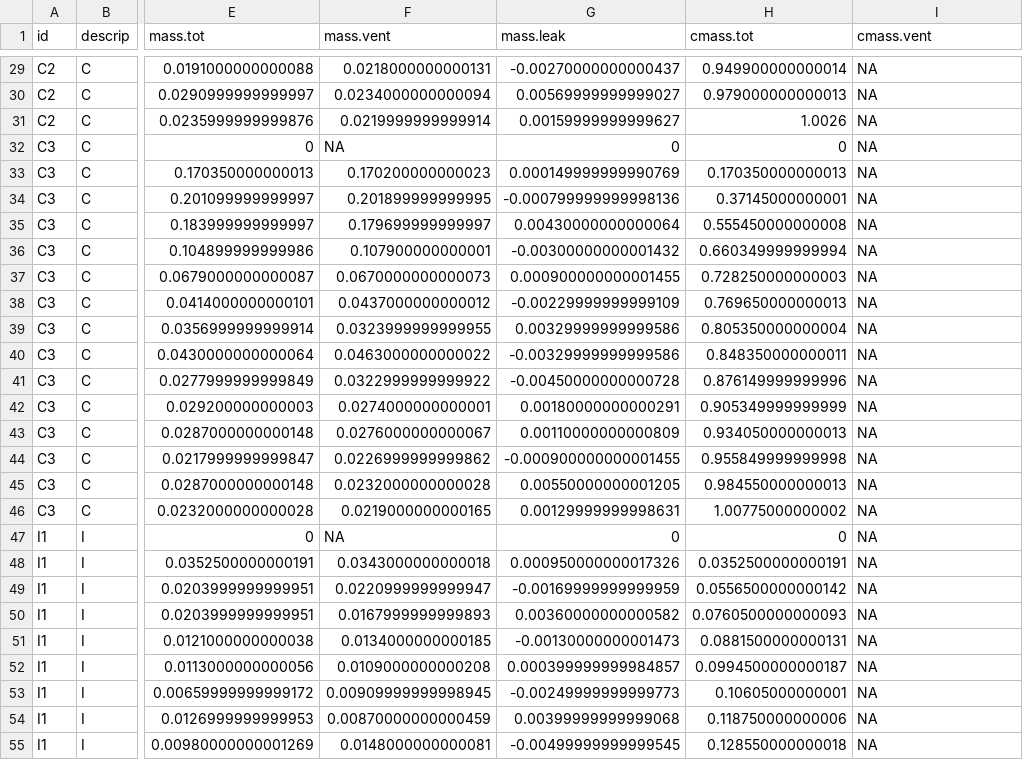
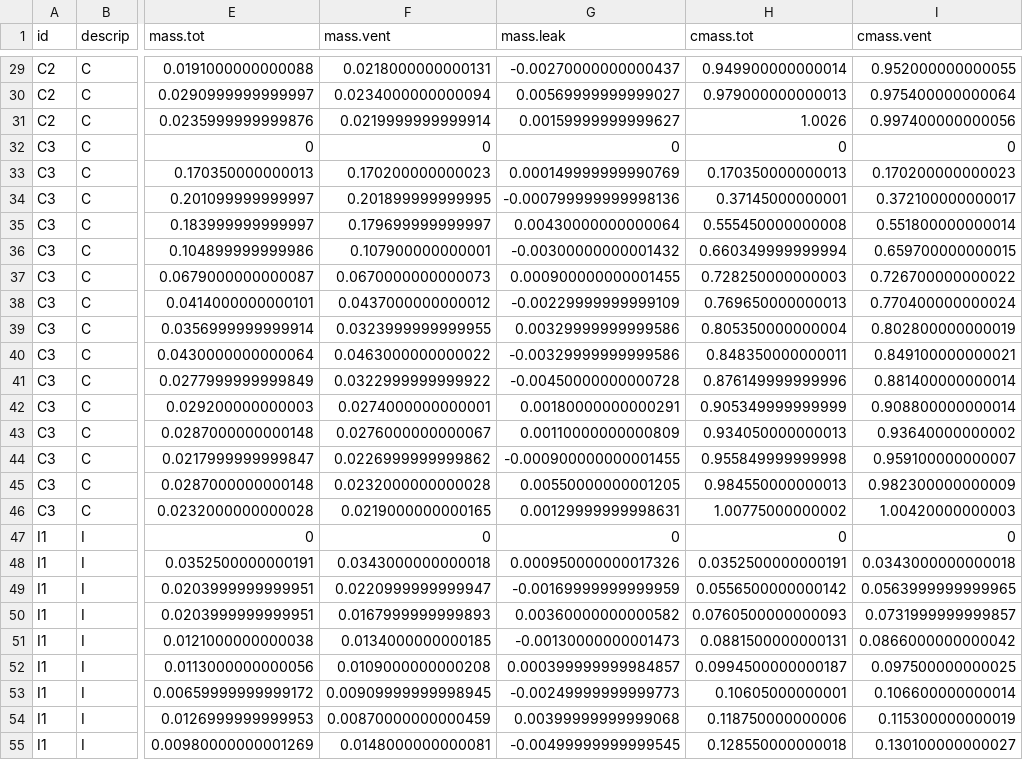
Before and after one commit to sashahafner/GD-BMP_paper_2019, a CSV file: experiments/UQ2/gd/output/leak.csv, drawn as a sheet; only a part is shown, gaps mark what is left out; the diff covers the shown part only; the diff names each change by its address in the sheet, - before the commit and + after, or states it on an @@ line.

```diff
--- a/experiments/UQ2/gd/output/leak.csv
+++ b/experiments/UQ2/gd/output/leak.csv
-I29 (cmass.vent): NA
+I29 (cmass.vent): 0.952000000000055
-I30 (cmass.vent): NA
+I30 (cmass.vent): 0.975400000000064
-I31 (cmass.vent): NA
+I31 (cmass.vent): 0.997400000000056
-F32 (mass.vent): NA
+F32 (mass.vent): 0
-I32 (cmass.vent): NA
+I32 (cmass.vent): 0
-I33 (cmass.vent): NA
+I33 (cmass.vent): 0.170200000000023
-I34 (cmass.vent): NA
+I34 (cmass.vent): 0.372100000000017
-I35 (cmass.vent): NA
+I35 (cmass.vent): 0.551800000000014
-I36 (cmass.vent): NA
+I36 (cmass.vent): 0.659700000000015
-I37 (cmass.vent): NA
+I37 (cmass.vent): 0.726700000000022
-I38 (cmass.vent): NA
+I38 (cmass.vent): 0.770400000000024
-I39 (cmass.vent): NA
+I39 (cmass.vent): 0.802800000000019
-I40 (cmass.vent): NA
+I40 (cmass.vent): 0.849100000000021
-I41 (cmass.vent): NA
+I41 (cmass.vent): 0.881400000000014
-I42 (cmass.vent): NA
+I42 (cmass.vent): 0.908800000000014
-I43 (cmass.vent): NA
+I43 (cmass.vent): 0.93640000000002
-I44 (cmass.vent): NA
+I44 (cmass.vent): 0.959100000000007
-I45 (cmass.vent): NA
+I45 (cmass.vent): 0.982300000000009
-I46 (cmass.vent): NA
+I46 (cmass.vent): 1.00420000000003
-F47 (mass.vent): NA
+F47 (mass.vent): 0
-I47 (cmass.vent): NA
+I47 (cmass.vent): 0
-I48 (cmass.vent): NA
+I48 (cmass.vent): 0.0343000000000018
-I49 (cmass.vent): NA
+I49 (cmass.vent): 0.0563999999999965
-I50 (cmass.vent): NA
+I50 (cmass.vent): 0.0731999999999857
-I51 (cmass.vent): NA
+I51 (cmass.vent): 0.0866000000000042
-I52 (cmass.vent): NA
+I52 (cmass.vent): 0.097500000000025
-I53 (cmass.vent): NA
+I53 (cmass.vent): 0.106600000000014
-I54 (cmass.vent): NA
+I54 (cmass.vent): 0.115300000000019
-I55 (cmass.vent): NA
+I55 (cmass.vent): 0.130100000000027
```
Also changed, not shown: 115 edited cells elsewhere in this file, experiments/UQ2/gd/output/BMP.csv, experiments/UQ2/gd/output/cbg.man.csv, 24 other files.
